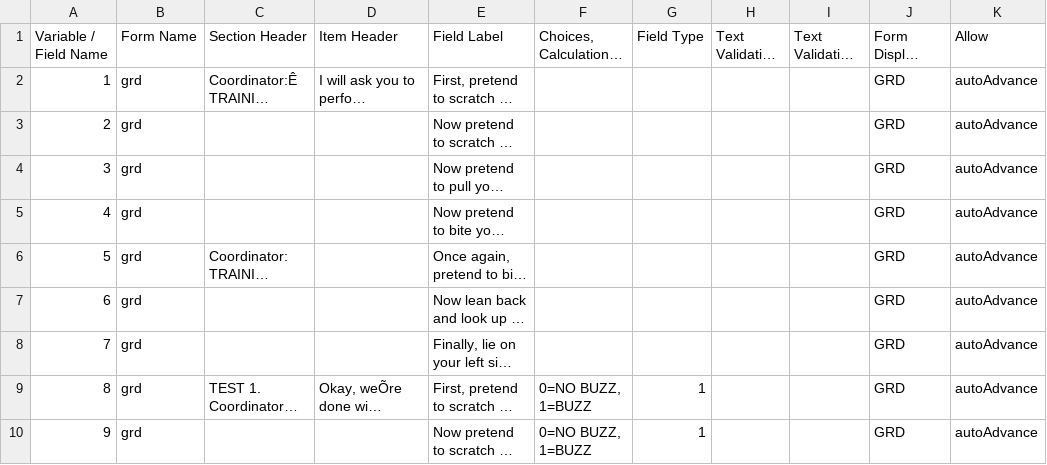
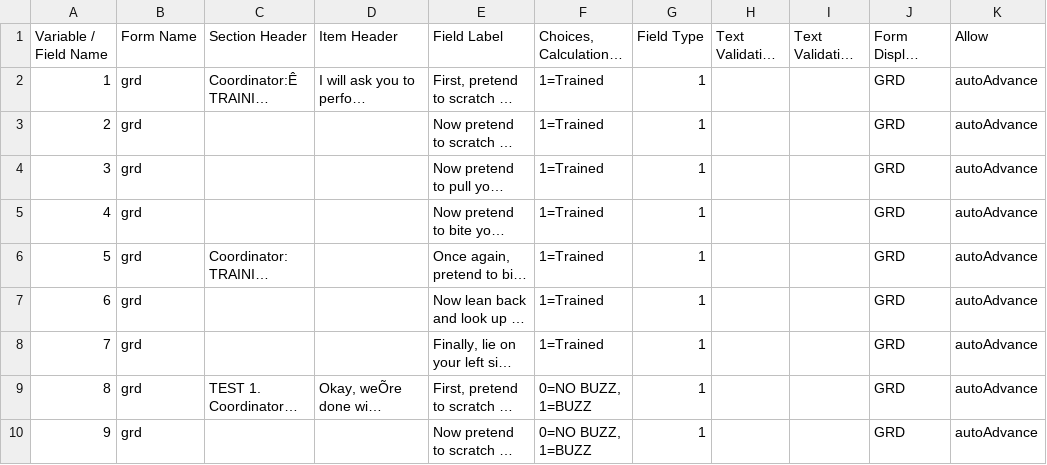
Before and after one commit to ChildMindInstitute/reproschema-builder, a CSV file: grd.csv, drawn as a sheet; only a part is shown; long unchanged cells end in …; the diff names each change by its address in the sheet, - before the commit and + after, or states it on an @@ line.

```diff
--- a/grd.csv
+++ b/grd.csv
-F2:F8: (empty)
+F2:F8: 1=Trained
-G2:G8 (Field Type): (empty)
+G2:G8 (Field Type): 1
```
Also changed, not shown: 7 other files.
